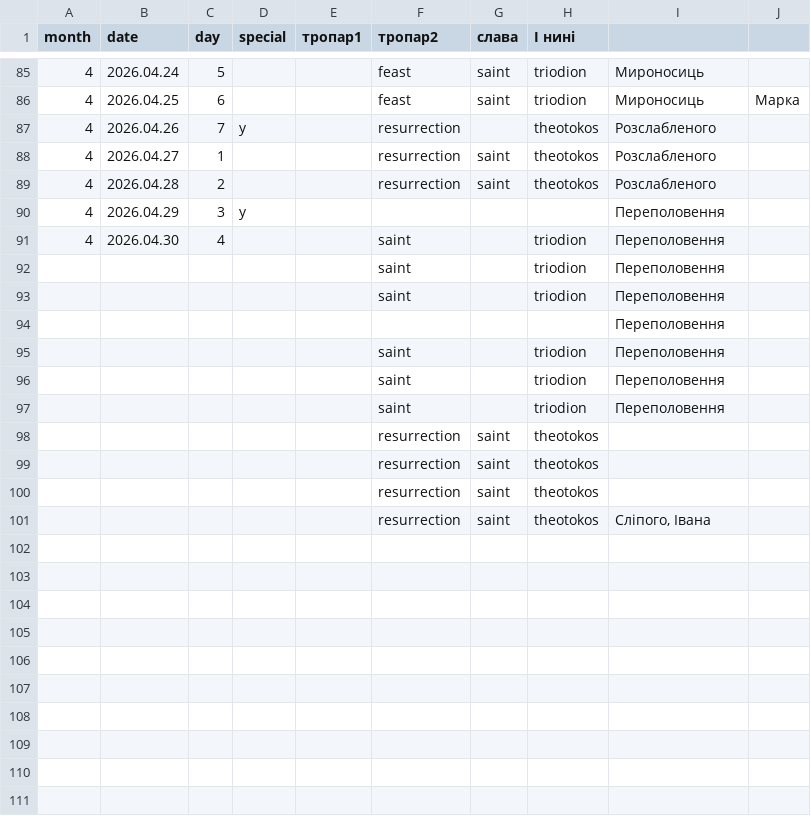
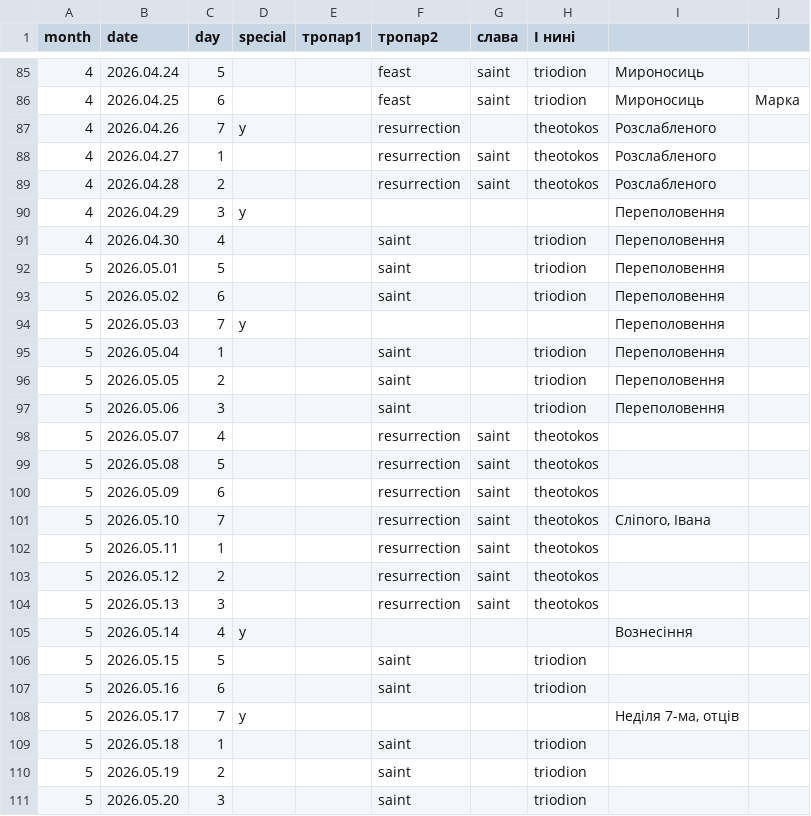
Before and after one commit to 4ugeistr/prayer-service-scripts, a CSV file: matrices/vu_тропаріГР.csv, drawn as a sheet; only a part is shown, gaps mark what is left out; the diff covers the shown part only.

```diff
--- a/matrices/vu_тропаріГР.csv
+++ b/matrices/vu_тропаріГР.csv
@@ -91,11 +91,21 @@ month,date,day,special,тропар1,тропар2,слава,І нині,,
 4,2026.04.30,4,,,saint,,triodion,Переполовення,
-,,,,,saint,,triodion,Переполовення,
-,,,,,saint,,triodion,Переполовення,
-,,,,,,,,Переполовення,
-,,,,,saint,,triodion,Переполовення,
-,,,,,saint,,triodion,Переполовення,
-,,,,,saint,,triodion,Переполовення,
-,,,,,resurrection,saint,theotokos,,
-,,,,,resurrection,saint,theotokos,,
-,,,,,resurrection,saint,theotokos,,
-,,,,,resurrection,saint,theotokos,"Сліпого, Івана",
+5,2026.05.01,5,,,saint,,triodion,Переполовення,
+5,2026.05.02,6,,,saint,,triodion,Переполовення,
+5,2026.05.03,7,y,,,,,Переполовення,
+5,2026.05.04,1,,,saint,,triodion,Переполовення,
+5,2026.05.05,2,,,saint,,triodion,Переполовення,
+5,2026.05.06,3,,,saint,,triodion,Переполовення,
+5,2026.05.07,4,,,resurrection,saint,theotokos,,
+5,2026.05.08,5,,,resurrection,saint,theotokos,,
+5,2026.05.09,6,,,resurrection,saint,theotokos,,
+5,2026.05.10,7,,,resurrection,saint,theotokos,"Сліпого, Івана",
+5,2026.05.11,1,,,resurrection,saint,theotokos,,
+5,2026.05.12,2,,,resurrection,saint,theotokos,,
+5,2026.05.13,3,,,resurrection,saint,theotokos,,
+5,2026.05.14,4,y,,,,,Вознесіння,
+5,2026.05.15,5,,,saint,,triodion,,
+5,2026.05.16,6,,,saint,,triodion,,
+5,2026.05.17,7,y,,,,,"Неділя 7-ма, отців",
+5,2026.05.18,1,,,saint,,triodion,,
+5,2026.05.19,2,,,saint,,triodion,,
+5,2026.05.20,3,,,saint,,triodion,,
```
Also changed, not shown: 11 added rows elsewhere in this file, matrices/vu_стихириМінеїГР.csv, matrices/vu_стихириМінеїНЮ.csv, 10 other files.
